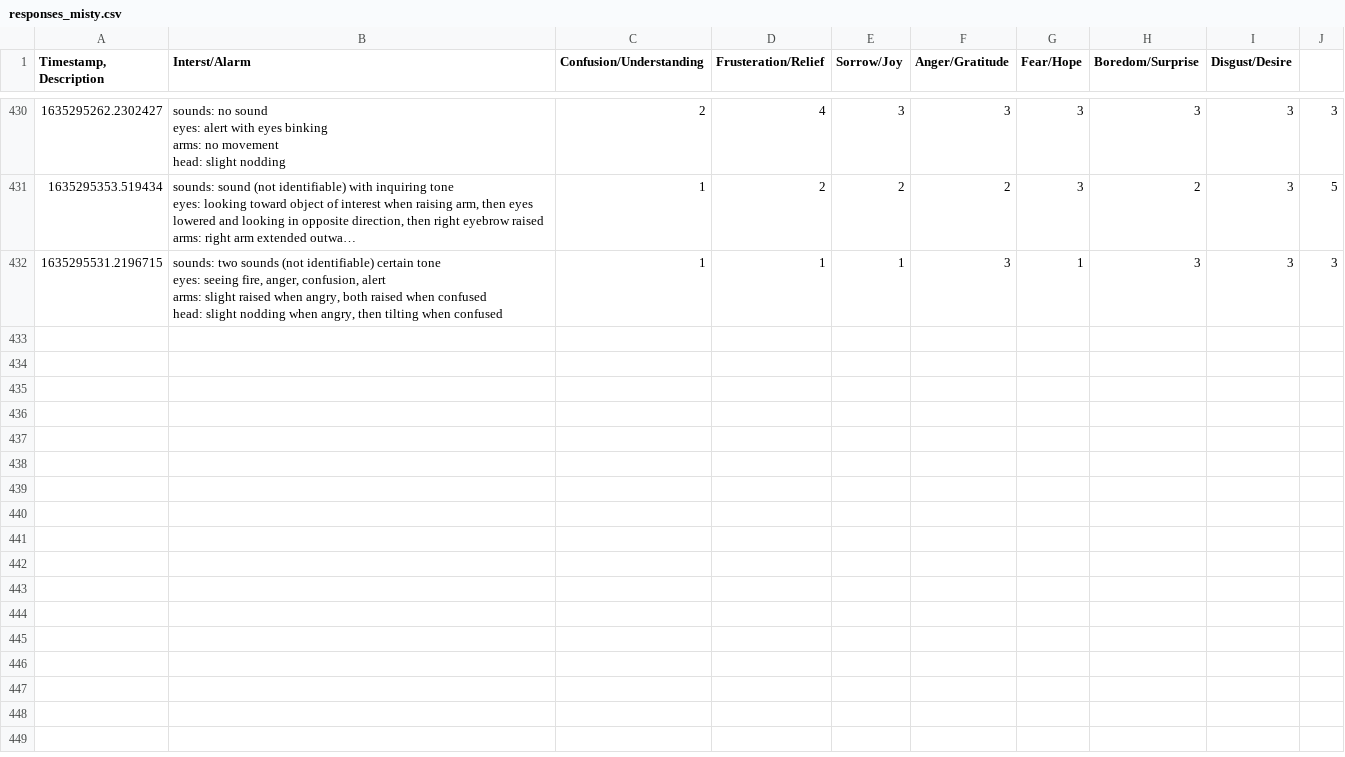
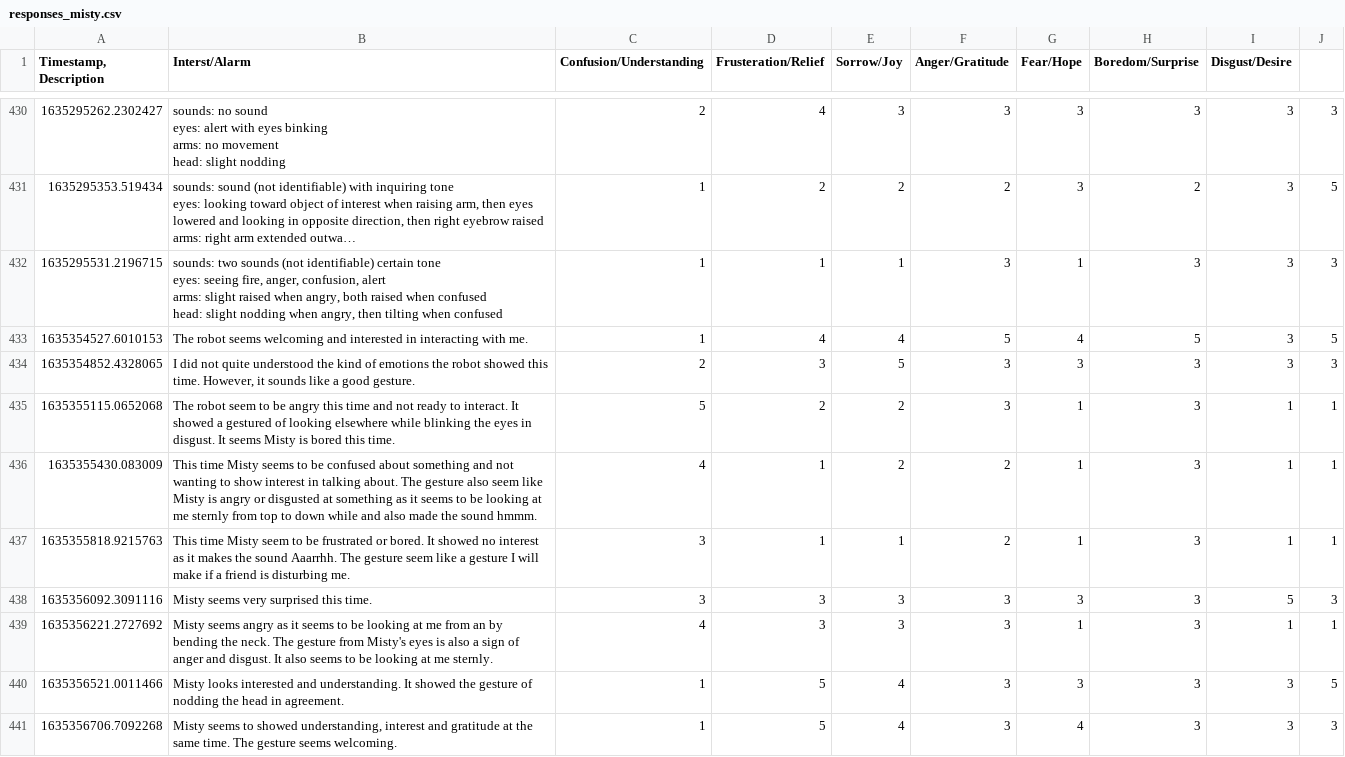
Before and after one commit to Diginyx/hadreb, a CSV file: responses_misty.csv, drawn as a sheet; only a part is shown, gaps mark what is left out; long unchanged cells end in …; the diff names each change by its address in the sheet, - before the commit and + after, or states it on an @@ line.

Commit message:
update misty data

```diff
--- a/responses_misty.csv
+++ b/responses_misty.csv
+row 433: 1635354527.6010153 | The robot seems welcoming and interested in interacting with me. | 1 | 4 | 4 | 5 | 4 | 5 | 3 | 5
+row 434: 1635354852.4328065 | I did not quite understood the kind of emotions the robot showed this time. However, it sounds like a good gesture. | 2 | 3 | 5 | 3 | 3 | 3 | 3 | 3
+row 435: 1635355115.0652068 | The robot seem to be angry this time and not ready to interact. It showed a gestured of looking elsewhere while blinking the eyes in disgust. It seems Misty is bored this time. | 5 | 2 | 2 | 3 | 1 | 3 | 1 | 1
+row 436: 1635355430.083009 | This time Misty seems to be confused about something and not wanting to show interest in talking about. The gesture also seem like Misty is angry or disgusted at something as it seems to be looking at me sternly from top to down while and also made the sound hmmm. | 4 | 1 | 2 | 2 | 1 | 3 | 1 | 1
+row 437: 1635355818.9215763 | This time Misty seem to be frustrated or bored. It showed no interest as it makes the sound Aaarrhh. The gesture seem like a gesture I will make if a friend is disturbing me. | 3 | 1 | 1 | 2 | 1 | 3 | 1 | 1
+row 438: 1635356092.3091116 | Misty seems very surprised this time. | 3 | 3 | 3 | 3 | 3 | 3 | 5 | 3
+row 439: 1635356221.2727692 | Misty seems angry as it seems to be looking at me from an by bending the neck. The gesture from Misty's eyes is also a sign of anger and disgust. It also seems to be looking at me sternly. | 4 | 3 | 3 | 3 | 1 | 3 | 1 | 1
+row 440: 1635356521.0011466 | Misty looks interested and understanding. It showed the gesture of nodding the head in agreement. | 1 | 5 | 4 | 3 | 3 | 3 | 3 | 5
+row 441: 1635356706.7092268 | Misty seems to showed understanding, interest and gratitude at the same time. The gesture seems welcoming. | 1 | 5 | 4 | 3 | 4 | 3 | 3 | 3
```
Also changed, not shown: 1 other file.
